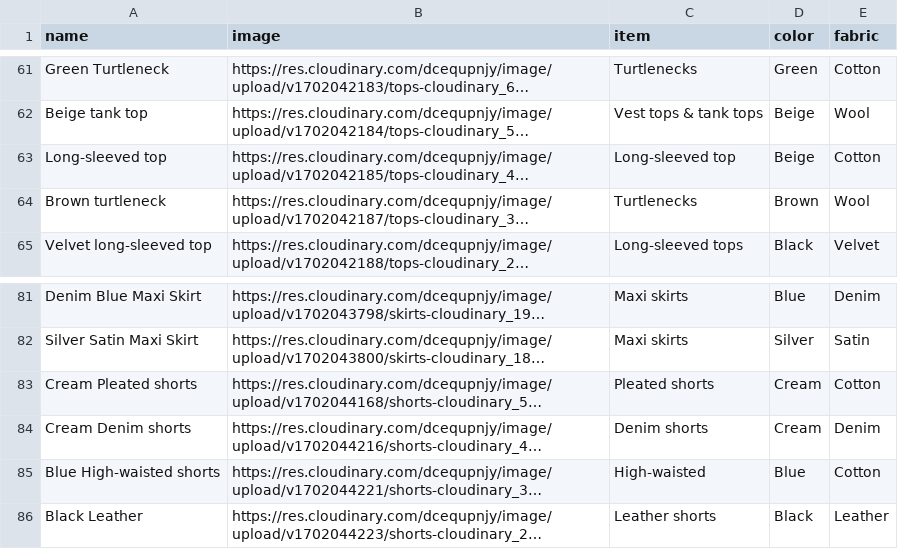
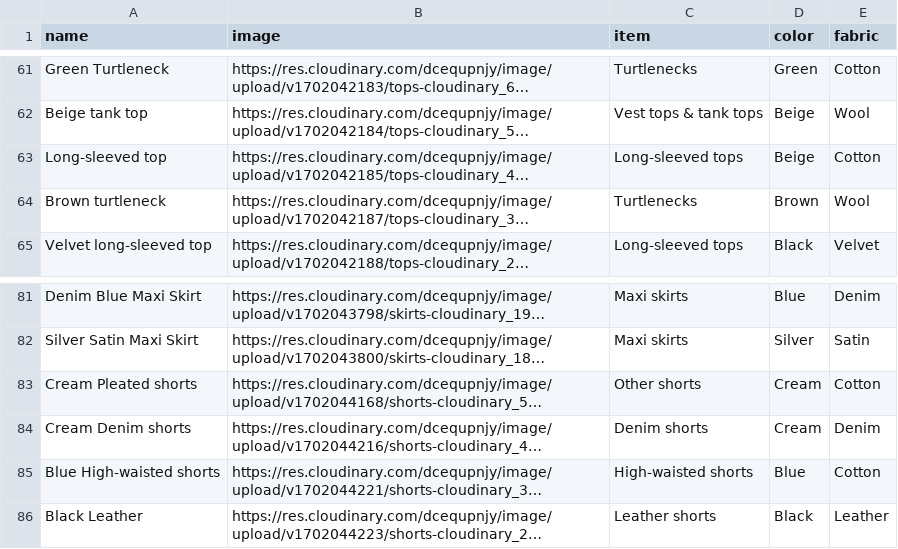
Before and after one commit to lara-dev1510/replikka, a CSV file: storage/pieces_seed.csv, drawn as a sheet; only a part is shown, gaps mark what is left out; long unchanged cells end in …; the diff names each change by its address in the sheet, - before the commit and + after, or states it on an @@ line.

```diff
--- a/storage/pieces_seed.csv
+++ b/storage/pieces_seed.csv
-C63 (item): Long-sleeved top
+C63 (item): Long-sleeved tops
-C83 (item): Pleated shorts
+C83 (item): Other shorts
-C85 (item): High-waisted
+C85 (item): High-waisted shorts
```
Also changed, not shown: 1 other file.
